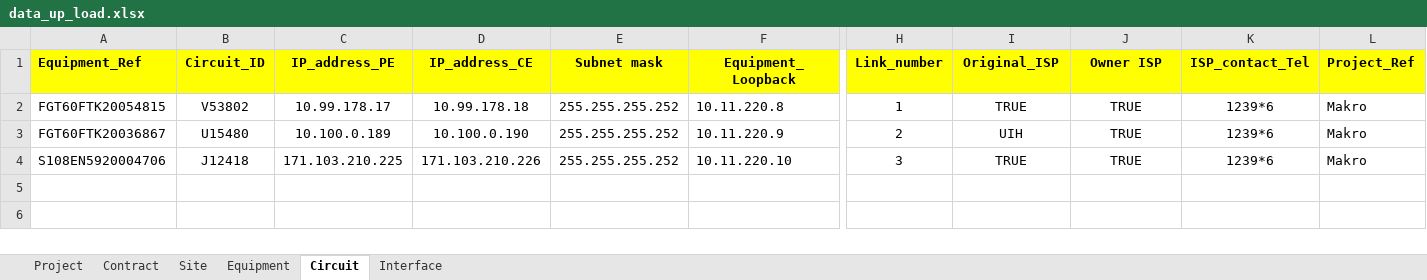
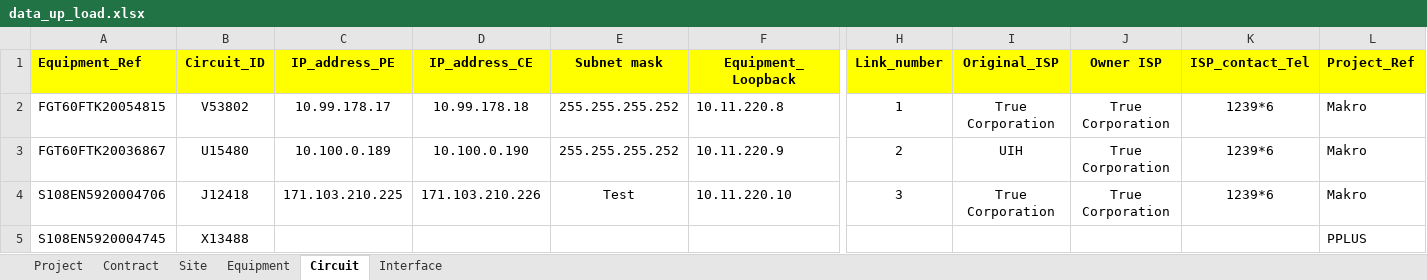
Before and after one commit to NatSuraden/noc_noc_project, an Excel workbook: noc_project/upload/data_up_load.xlsx, sheet Circuit, drawn as a sheet; only a part is shown, gaps mark what is left out; values as stored, in another font and other column widths than the file's, no borders; rows hold the shown columns only; the diff names each change by its address in the sheet, - before the commit and + after, or states it on an @@ line.

```diff
--- a/noc_project/upload/data_up_load.xlsx (sheet Circuit)
+++ b/noc_project/upload/data_up_load.xlsx (sheet Circuit)
-I2 (Original_ISP): TRUE
+I2 (Original_ISP): True Corporation
-J2:J4 (Owner ISP): TRUE
+J2:J4 (Owner ISP): True Corporation
-E4 (Subnet mask): 255.255.255.252
+E4 (Subnet mask): Test
-I4 (Original_ISP): TRUE
+I4 (Original_ISP): True Corporation
+row 5: S108EN5920004745 | X13488 |  |  |  |  |  |  |  |  | PPLUS
```
Also changed, not shown: sheet Site, sheet Equipment, sheet Interface, sheet Project, 1 other file.
